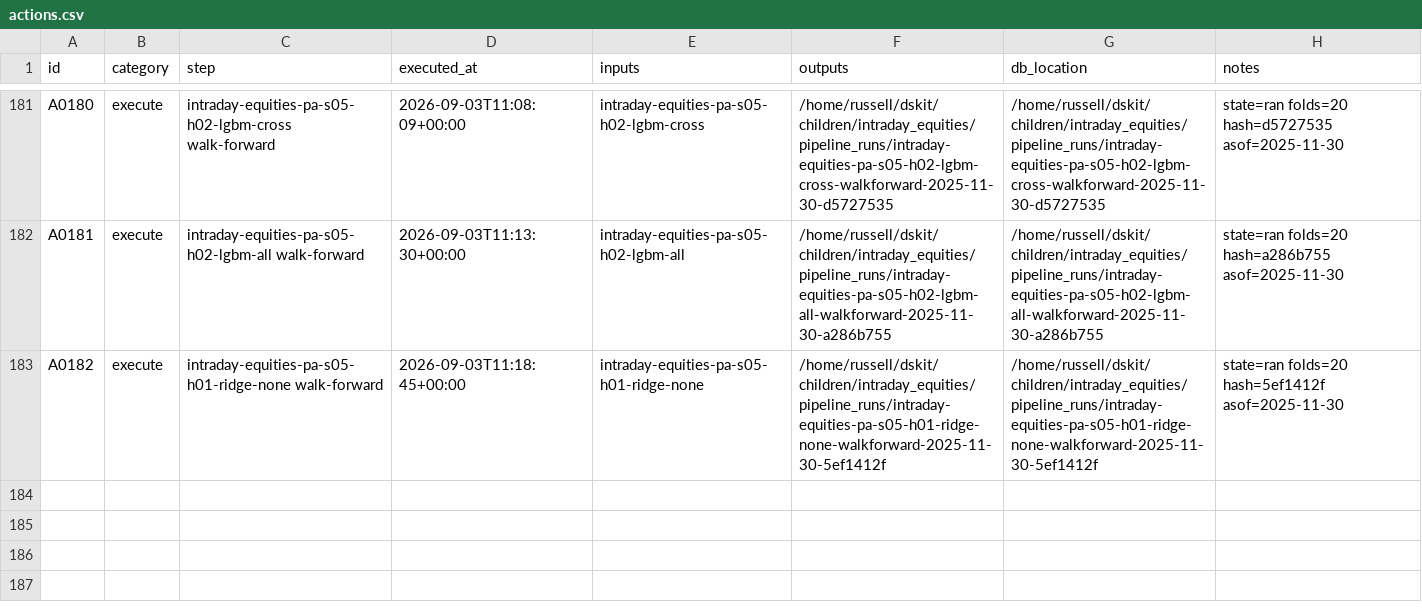
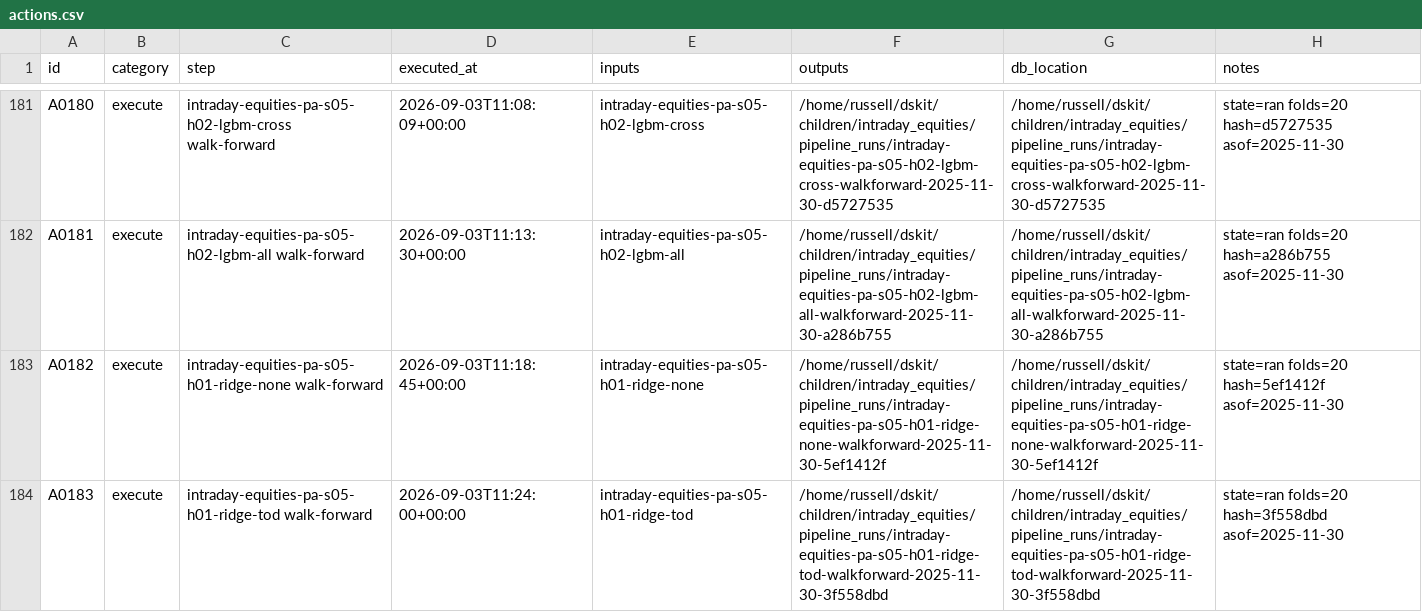
Before and after one commit to gdrusse/dskit, a CSV file: children/intraday_equities/docs/decisioning/actions.csv, drawn as a sheet; only a part is shown, gaps mark what is left out.

```diff
--- a/children/intraday_equities/docs/decisioning/actions.csv
+++ b/children/intraday_equities/docs/decisioning/actions.csv
@@ -183 +183,2 @@ A0181,execute,intraday-equities-pa-s05-h02-lgbm-all walk-forward,2026-09-03T11:1
 A0182,execute,intraday-equities-pa-s05-h01-ridge-none walk-forward,2026-09-03T11:18:45+00:00,intraday-equities-pa-s05-h01-ridge-none,/home/russell/dskit/children/intraday_equities/pipeline_runs/intraday-equities-pa-s05-h01-ridge-none-walkforward-2025-11-30-5ef1412f,/home/russell/dskit/children/intraday_equities/pipeline_runs/intraday-equities-pa-s05-h01-ridge-none-walkforward-2025-11-30-5ef1412f,state=ran folds=20 hash=5ef1412f asof=2025-11-30
+A0183,execute,intraday-equities-pa-s05-h01-ridge-tod walk-forward,2026-09-03T11:24:00+00:00,intraday-equities-pa-s05-h01-ridge-tod,/home/russell/dskit/children/intraday_equities/pipeline_runs/intraday-equities-pa-s05-h01-ridge-tod-walkforward-2025-11-30-3f558dbd,/home/russell/dskit/children/intraday_equities/pipeline_runs/intraday-equities-pa-s05-h01-ridge-tod-walkforward-2025-11-30-3f558dbd,state=ran folds=20 hash=3f558dbd asof=2025-11-30
```
Also changed, not shown: 2 other files.
